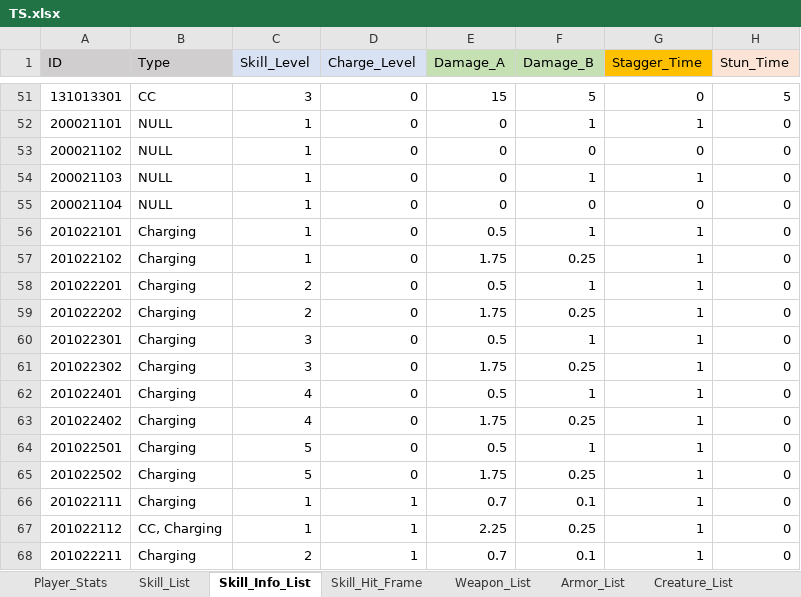
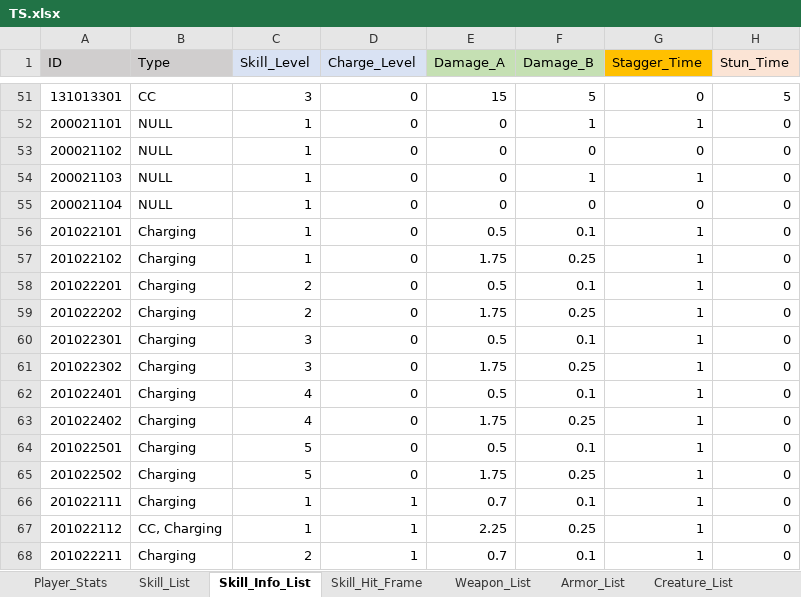
Before and after one commit to ChanhuiBae/ProjectTS, an Excel workbook: Assets/04Table/TS.xlsx, sheet Skill_Info_List, drawn as a sheet; only a part is shown, gaps mark what is left out; values as stored, in another font and other column widths than the file's, no borders; the diff names each change by its address in the sheet, - before the commit and + after, or states it on an @@ line.

```diff
--- a/Assets/04Table/TS.xlsx (sheet Skill_Info_List)
+++ b/Assets/04Table/TS.xlsx (sheet Skill_Info_List)
-F56 (Damage_B): 1
+F56 (Damage_B): 0.1
-F58 (Damage_B): 1
+F58 (Damage_B): 0.1
-F60 (Damage_B): 1
+F60 (Damage_B): 0.1
-F62 (Damage_B): 1
+F62 (Damage_B): 0.1
-F64 (Damage_B): 1
+F64 (Damage_B): 0.1
```
Also changed, not shown: 10 other files.
